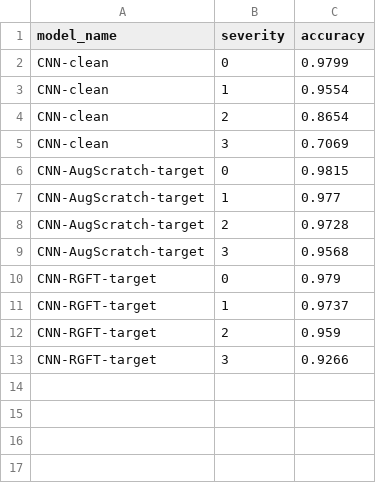
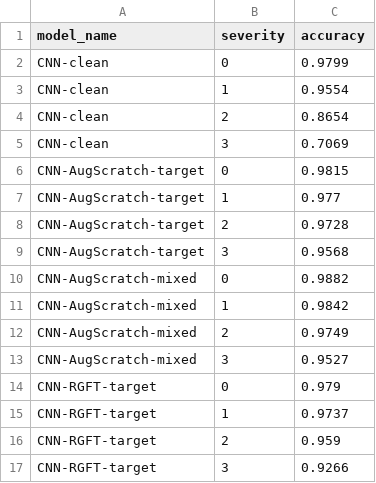
Before and after one commit to adehuang41/deep_learning_pj1, a CSV file: project_outputs/part_c/target_only_dense_curve.csv, drawn as a sheet; the diff names each change by its address in the sheet, - before the commit and + after, or states it on an @@ line.

```diff
--- a/project_outputs/part_c/target_only_dense_curve.csv
+++ b/project_outputs/part_c/target_only_dense_curve.csv
+row 10: CNN-AugScratch-mixed | 0 | 0.9882
+row 11: CNN-AugScratch-mixed | 1 | 0.9842
+row 12: CNN-AugScratch-mixed | 2 | 0.9749
+row 13: CNN-AugScratch-mixed | 3 | 0.9527
```
Also changed, not shown: project_outputs/part_c/robustness_curves.csv, project_outputs/part_c/test_overall_results.csv, 8 other files.
